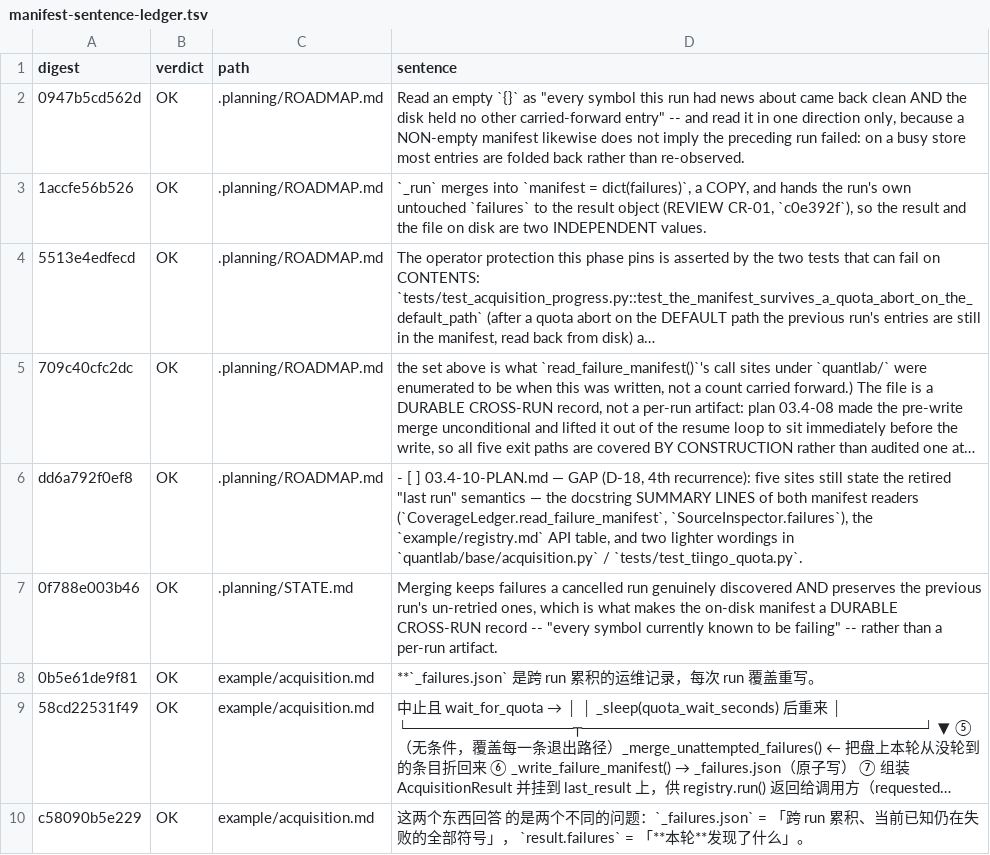
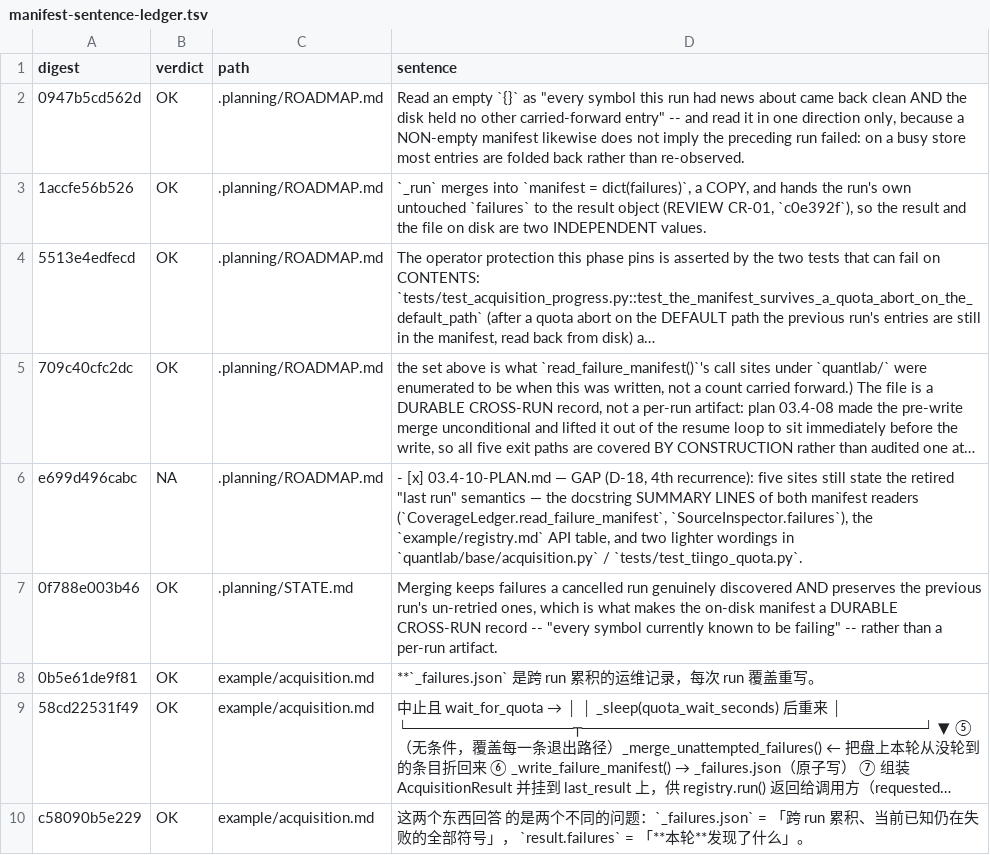
Before and after one commit to ZhaorongDai/quantlab, a TSV file: .planning/phases/03.4-data-source-registry/manifest-sentence-ledger.tsv, drawn as a sheet; only a part is shown; long unchanged cells end in …; removed rows and columns are numbered as before the commit, all else as after; the diff names each change by its address in the sheet, - before the commit and + after, or states it on an @@ line.

Commit message:
docs(03.4-10): complete the sentence-level enumeration and D-18 rewrite plan

```diff
--- a/.planning/phases/03.4-data-source-registry/manifest-sentence-ledger.tsv
+++ b/.planning/phases/03.4-data-source-registry/manifest-sentence-ledger.tsv
-row 6: dd6a792f0ef8 | OK | .planning/ROADMAP.md | - [ ] 03.4-10-PLAN.md — GAP (D-18, 4th recurrence): five sites still state the retired "last run" semantics — the docstring SUMMARY LINES of both manifest readers (`CoverageLedger.read_failure_manifest`, `SourceInspector.failures`), the `example/registry.md` API table, and two lighter wordings in `quantlab/base/acquisition.py` / `tests/test_tiingo_quota.py`.
+row 6: e699d496cabc | NA | .planning/ROADMAP.md | - [x] 03.4-10-PLAN.md — GAP (D-18, 4th recurrence): five sites still state the retired "last run" semantics — the docstring SUMMARY LINES of both manifest readers (`CoverageLedger.read_failure_manifest`, `SourceInspector.failures`), the `example/registry.md` API table, and two lighter wordings in `quantlab/base/acquisition.py` / `tests/test_tiingo_quota.py`.
```
Also changed, not shown: 3 other files.
